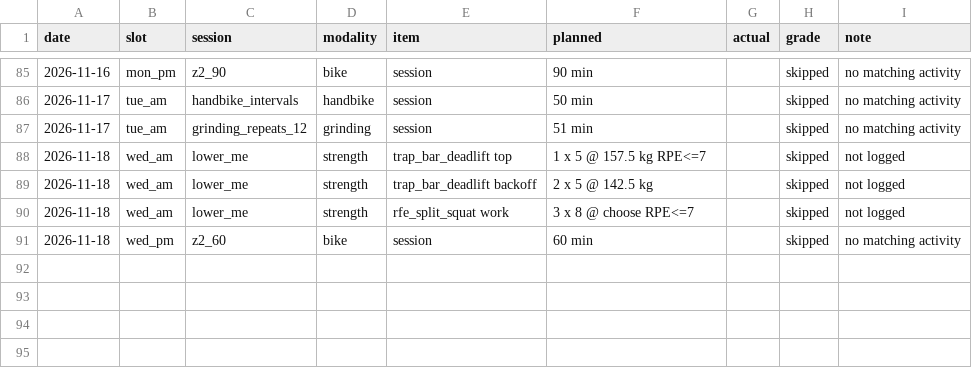
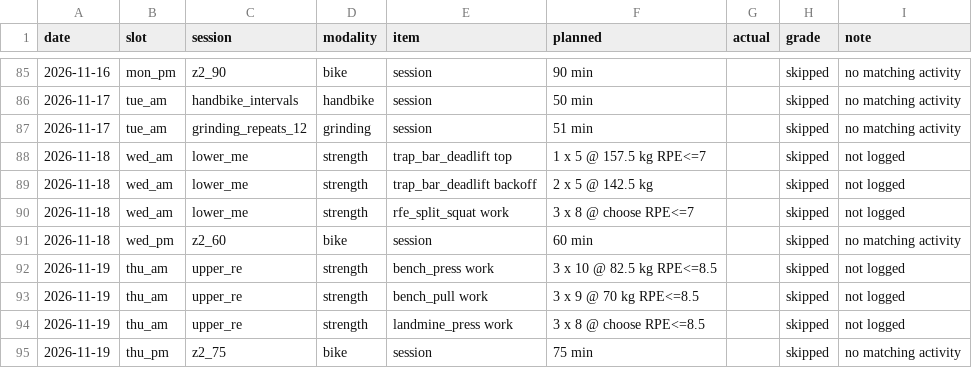
Before and after one commit to oisinm25/grinder-data, a CSV file: compliance.csv, drawn as a sheet; only a part is shown, gaps mark what is left out.

```diff
--- a/compliance.csv
+++ b/compliance.csv
@@ -91 +91,5 @@ date,slot,session,modality,item,planned,actual,grade,note
 2026-11-18,wed_pm,z2_60,bike,session,60 min,,skipped,no matching activity
+2026-11-19,thu_am,upper_re,strength,bench_press work,3 x 10 @ 82.5 kg RPE<=8.5,,skipped,not logged
+2026-11-19,thu_am,upper_re,strength,bench_pull work,3 x 9 @ 70 kg RPE<=8.5,,skipped,not logged
+2026-11-19,thu_am,upper_re,strength,landmine_press work,3 x 8 @ choose RPE<=8.5,,skipped,not logged
+2026-11-19,thu_pm,z2_75,bike,session,75 min,,skipped,no matching activity
```
Also changed, not shown: prescriptions.csv, wellness.csv, 12 other files.
